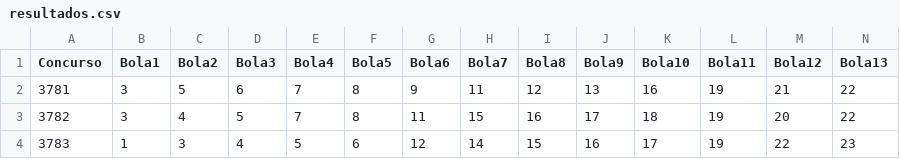
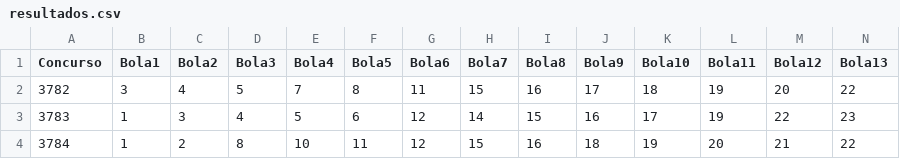
Before and after one commit to DanielOliveira-Gh/analyzer, a CSV file: resultados.csv, drawn as a sheet; only a part is shown; removed rows and columns are numbered as before the commit, all else as after; rows hold the shown columns only; the diff names each change by its address in the sheet, - before the commit and + after, or states it on an @@ line.

Commit message:
Atualiza resultados.csv com o concurso 3784

```diff
--- a/resultados.csv
+++ b/resultados.csv
-row 2: 3781 | 3 | 5 | 6 | 7 | 8 | 9 | 11 | 12 | 13 | 16 | 19 | 21 | 22
+row 4: 3784 | 1 | 2 | 8 | 10 | 11 | 12 | 15 | 16 | 18 | 19 | 20 | 21 | 22
```
